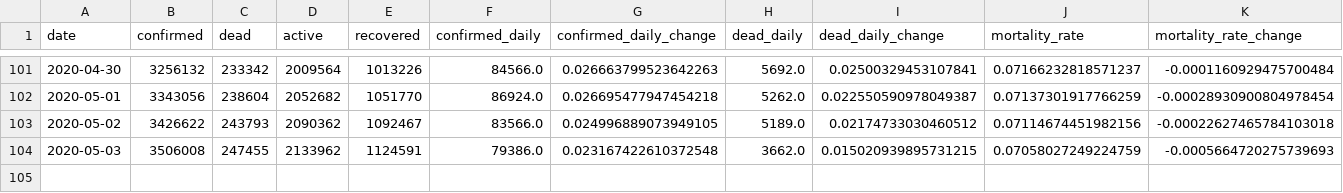
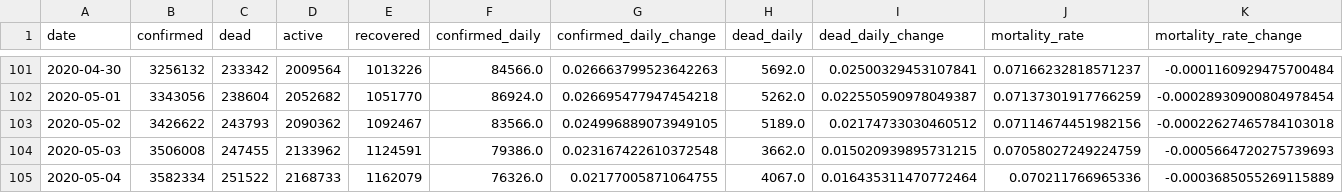
Before and after one commit to Eladweller/COVID-19-worldwide-analysis, a CSV file: data/COVID-19 daily.csv, drawn as a sheet; only a part is shown, gaps mark what is left out.

```diff
--- a/data/COVID-19 daily.csv
+++ b/data/COVID-19 daily.csv
@@ -104 +104,2 @@ date,confirmed,dead,active,recovered,confirmed_daily,confirmed_daily_change,dead
 2020-05-03,3506008,247455,2133962,1124591,79386.0,0.023167422610372548,3662.0,0.015020939895731215,0.07058027249224759,-0.0005664720275739693
+2020-05-04,3582334,251522,2168733,1162079,76326.0,0.02177005871064755,4067.0,0.016435311470772464,0.070211766965336,-0.0003685055269115889
```
Also changed, not shown: data/time_series_covid19_confirmed_global.csv, data/time_series_covid19_deaths_global.csv, 36 other files.
